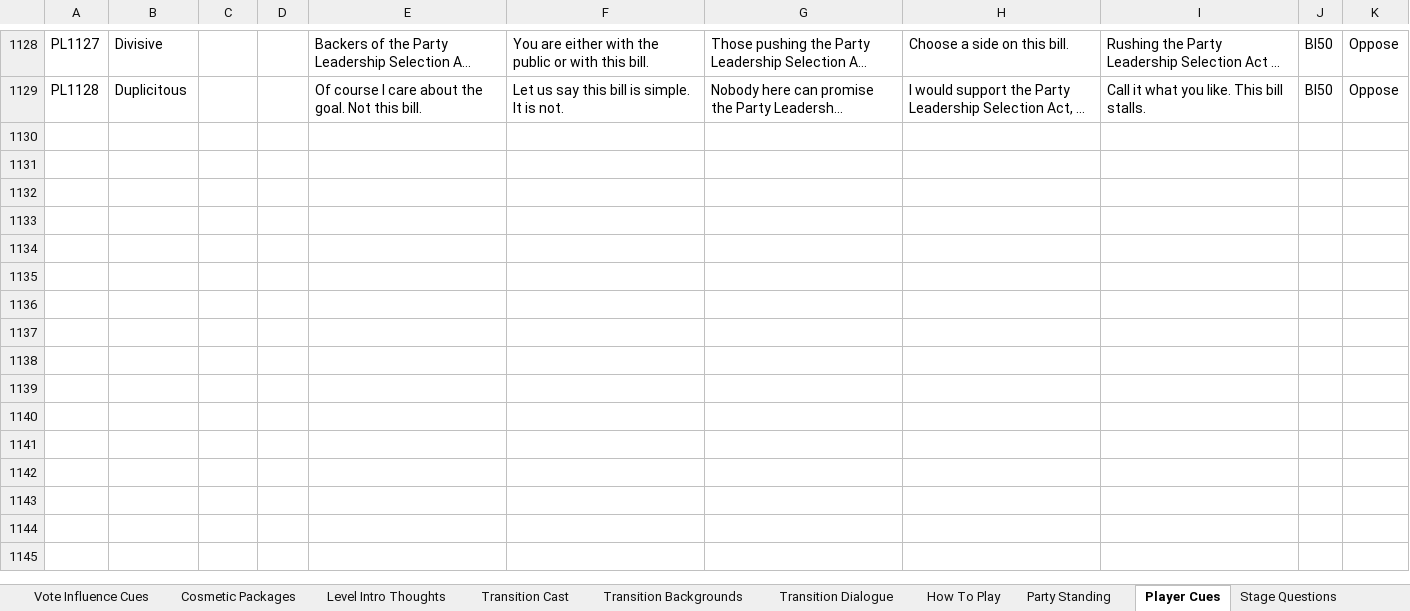
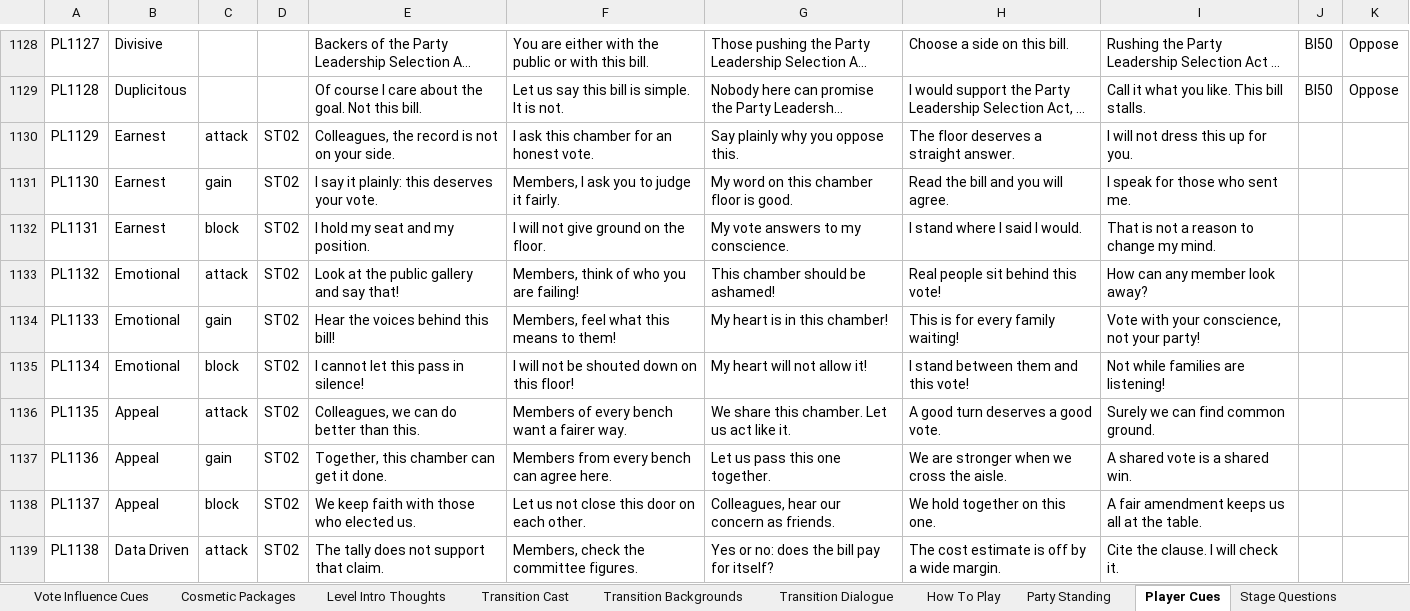
Before and after one commit to Lotusmonogatari/CoP-Deckbuilder, an Excel workbook: design/CoP_Starter_Card_Stage_Data.xlsx, sheet Player Cues, drawn as a sheet; only a part is shown, gaps mark what is left out; long unchanged cells end in …; values as stored, in another font and other column widths than the file's, no borders; the diff covers the shown part only; the diff names each change by its address in the sheet, - before the commit and + after, or states it on an @@ line.

```diff
--- a/design/CoP_Starter_Card_Stage_Data.xlsx (sheet Player Cues)
+++ b/design/CoP_Starter_Card_Stage_Data.xlsx (sheet Player Cues)
+row 1130: PL1129 | Earnest | attack | ST02 | Colleagues, the record is not on your side. | I ask this chamber for an honest vote. | Say plainly why you oppose this. | The floor deserves a straight answer. | I will not dress this up for you.
+row 1131: PL1130 | Earnest | gain | ST02 | I say it plainly: this deserves your vote. | Members, I ask you to judge it fairly. | My word on this chamber floor is good. | Read the bill and you will agree. | I speak for those who sent me.
+row 1132: PL1131 | Earnest | block | ST02 | I hold my seat and my position. | I will not give ground on the floor. | My vote answers to my conscience. | I stand where I said I would. | That is not a reason to change my mind.
+row 1133: PL1132 | Emotional | attack | ST02 | Look at the public gallery and say that! | Members, think of who you are failing! | This chamber should be ashamed! | Real people sit behind this vote! | How can any member look away?
+row 1134: PL1133 | Emotional | gain | ST02 | Hear the voices behind this bill! | Members, feel what this means to them! | My heart is in this chamber! | This is for every family waiting! | Vote with your conscience, not your party!
+row 1135: PL1134 | Emotional | block | ST02 | I cannot let this pass in silence! | I will not be shouted down on this floor! | My heart will not allow it! | I stand between them and this vote! | Not while families are listening!
+row 1136: PL1135 | Appeal | attack | ST02 | Colleagues, we can do better than this. | Members of every bench want a fairer way. | We share this chamber. Let us act like it. | A good turn deserves a good vote. | Surely we can find common ground.
+row 1137: PL1136 | Appeal | gain | ST02 | Together, this chamber can get it done. | Members from every bench can agree here. | Let us pass this one together. | We are stronger when we cross the aisle. | A shared vote is a shared win.
+row 1138: PL1137 | Appeal | block | ST02 | We keep faith with those who elected us. | Let us not close this door on each other. | Colleagues, hear our concern as friends. | We hold together on this one. | A fair amendment keeps us all at the table.
+row 1139: PL1138 | Data Driven | attack | ST02 | The tally does not support that claim. | Members, check the committee figures. | Yes or no: does the bill pay for itself? | The cost estimate is off by a wide margin. | Cite the clause. I will check it.
```
Also changed, not shown: 98 added rows elsewhere in this sheet, 2 other files.
